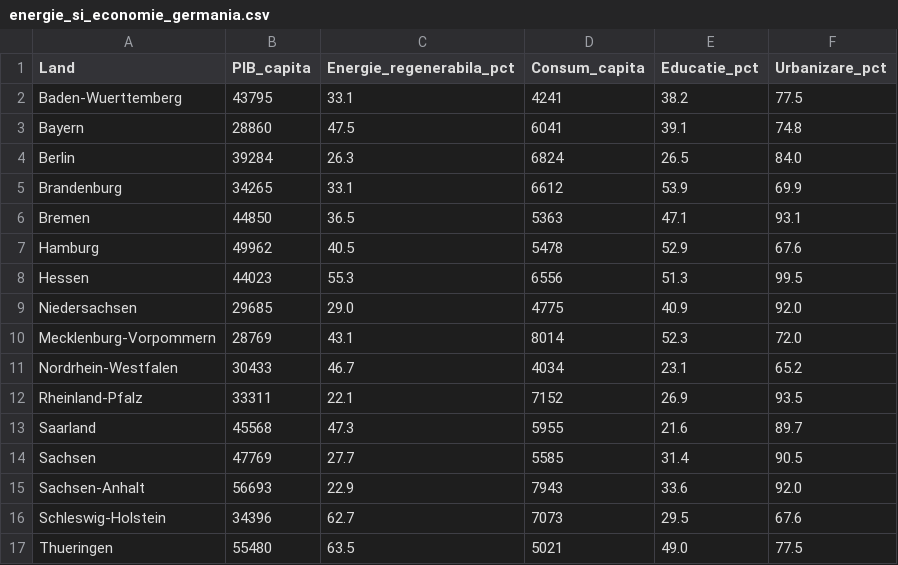
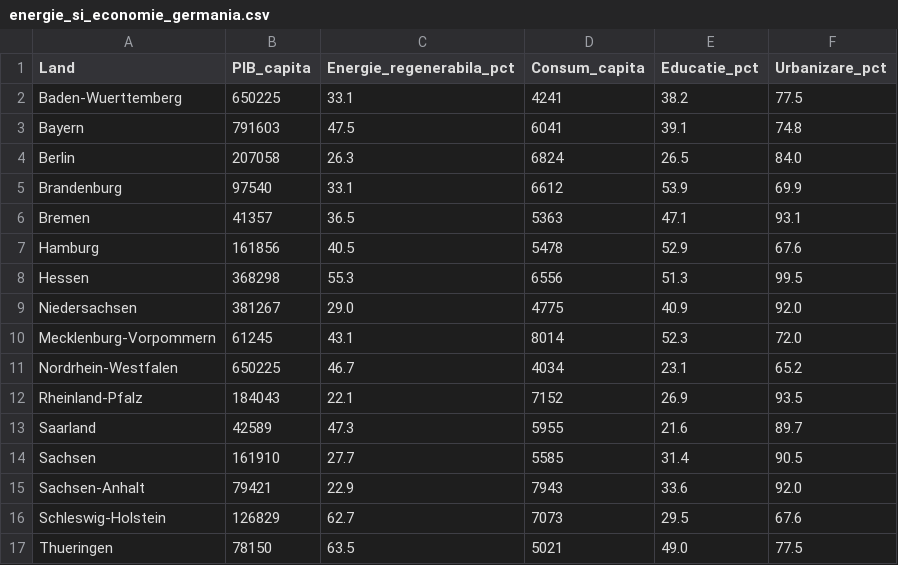
Before and after one commit to Siminiuc7/Homeworks_Github, a CSV file: 01_Proiect_final/energie_si_economie_germania.csv, drawn as a sheet.

Commit message:
Finalizarea ultemei etape de analiza Germ_vs_EU

```diff
--- a/01_Proiect_final/energie_si_economie_germania.csv
+++ b/01_Proiect_final/energie_si_economie_germania.csv
@@ -1,17 +1,17 @@
 Land,PIB_capita,Energie_regenerabila_pct,Consum_capita,Educatie_pct,Urbanizare_pct
-Baden-Wuerttemberg,43795,33.1,4241,38.2,77.5
-Bayern,28860,47.5,6041,39.1,74.8
-Berlin,39284,26.3,6824,26.5,84.0
-Brandenburg,34265,33.1,6612,53.9,69.9
-Bremen,44850,36.5,5363,47.1,93.1
-Hamburg,49962,40.5,5478,52.9,67.6
-Hessen,44023,55.3,6556,51.3,99.5
-Niedersachsen,29685,29.0,4775,40.9,92.0
-Mecklenburg-Vorpommern,28769,43.1,8014,52.3,72.0
-Nordrhein-Westfalen,30433,46.7,4034,23.1,65.2
-Rheinland-Pfalz,33311,22.1,7152,26.9,93.5
-Saarland,45568,47.3,5955,21.6,89.7
-Sachsen,47769,27.7,5585,31.4,90.5
-Sachsen-Anhalt,56693,22.9,7943,33.6,92.0
-Schleswig-Holstein,34396,62.7,7073,29.5,67.6
-Thueringen,55480,63.5,5021,49.0,77.5
+Baden-Wuerttemberg,650225,33.1,4241,38.2,77.5
+Bayern,791603,47.5,6041,39.1,74.8
+Berlin,207058,26.3,6824,26.5,84.0
+Brandenburg,97540,33.1,6612,53.9,69.9
+Bremen,41357,36.5,5363,47.1,93.1
+Hamburg,161856,40.5,5478,52.9,67.6
+Hessen,368298,55.3,6556,51.3,99.5
+Niedersachsen,381267,29.0,4775,40.9,92.0
+Mecklenburg-Vorpommern,61245,43.1,8014,52.3,72.0
+Nordrhein-Westfalen,650225,46.7,4034,23.1,65.2
+Rheinland-Pfalz,184043,22.1,7152,26.9,93.5
+Saarland,42589,47.3,5955,21.6,89.7
+Sachsen,161910,27.7,5585,31.4,90.5
+Sachsen-Anhalt,79421,22.9,7943,33.6,92.0
+Schleswig-Holstein,126829,62.7,7073,29.5,67.6
+Thueringen,78150,63.5,5021,49.0,77.5
```
Also changed, not shown: 20 other files.
